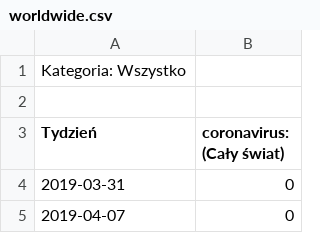
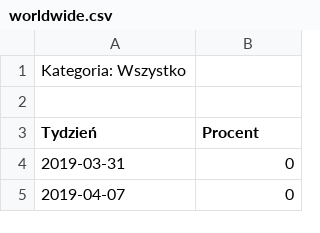
Before and after one commit to Vorcan-ui/folder, a CSV file: worldwide.csv, drawn as a sheet; only a part is shown.

Commit message:
Update worldwide.csv

```diff
--- a/worldwide.csv
+++ b/worldwide.csv
@@ -2,3 +2,3 @@ Kategoria: Wszystko
 
-Tydzień,coronavirus: (Cały świat)
+Tydzień,Procent
 2019-03-31,0
```
